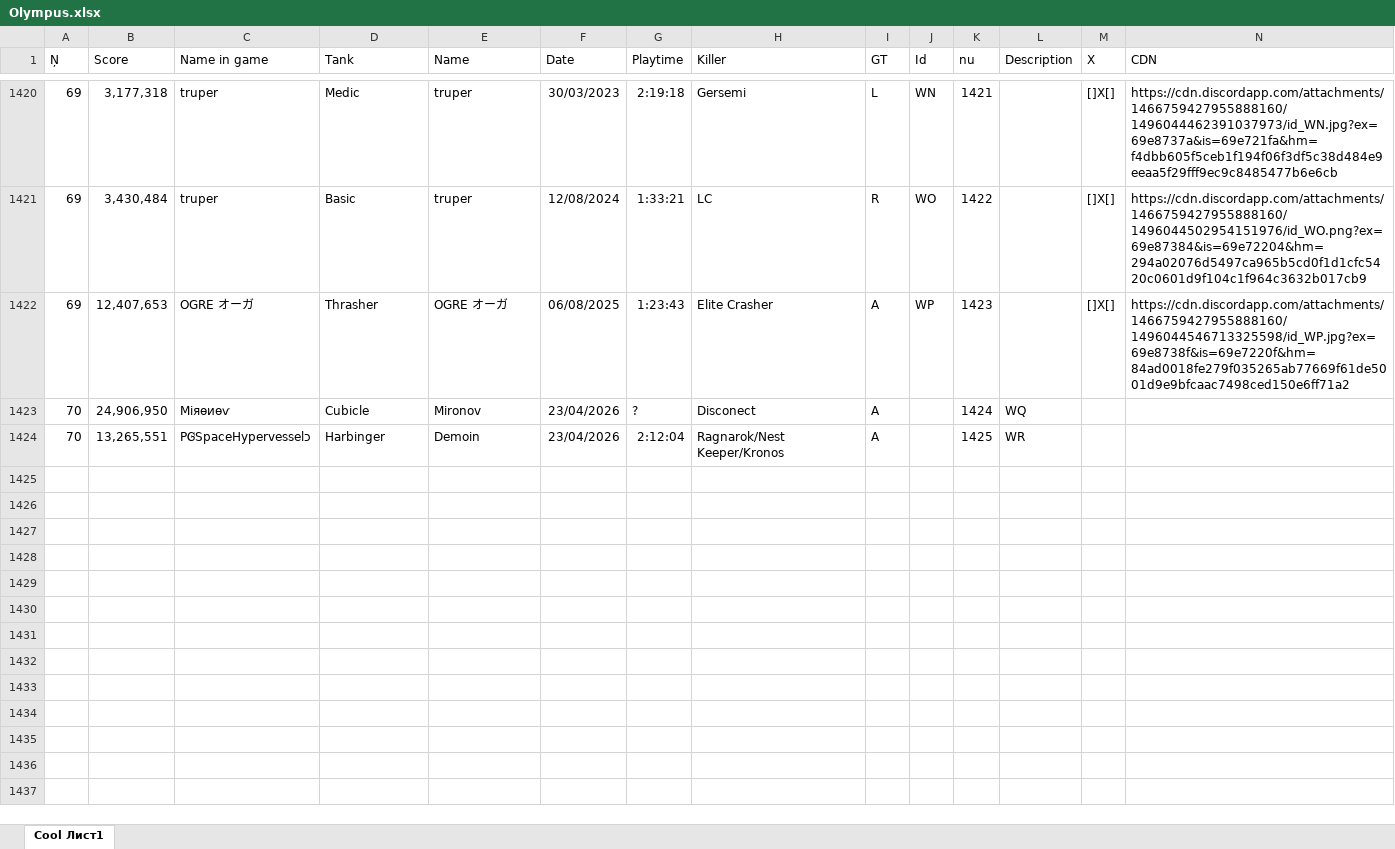
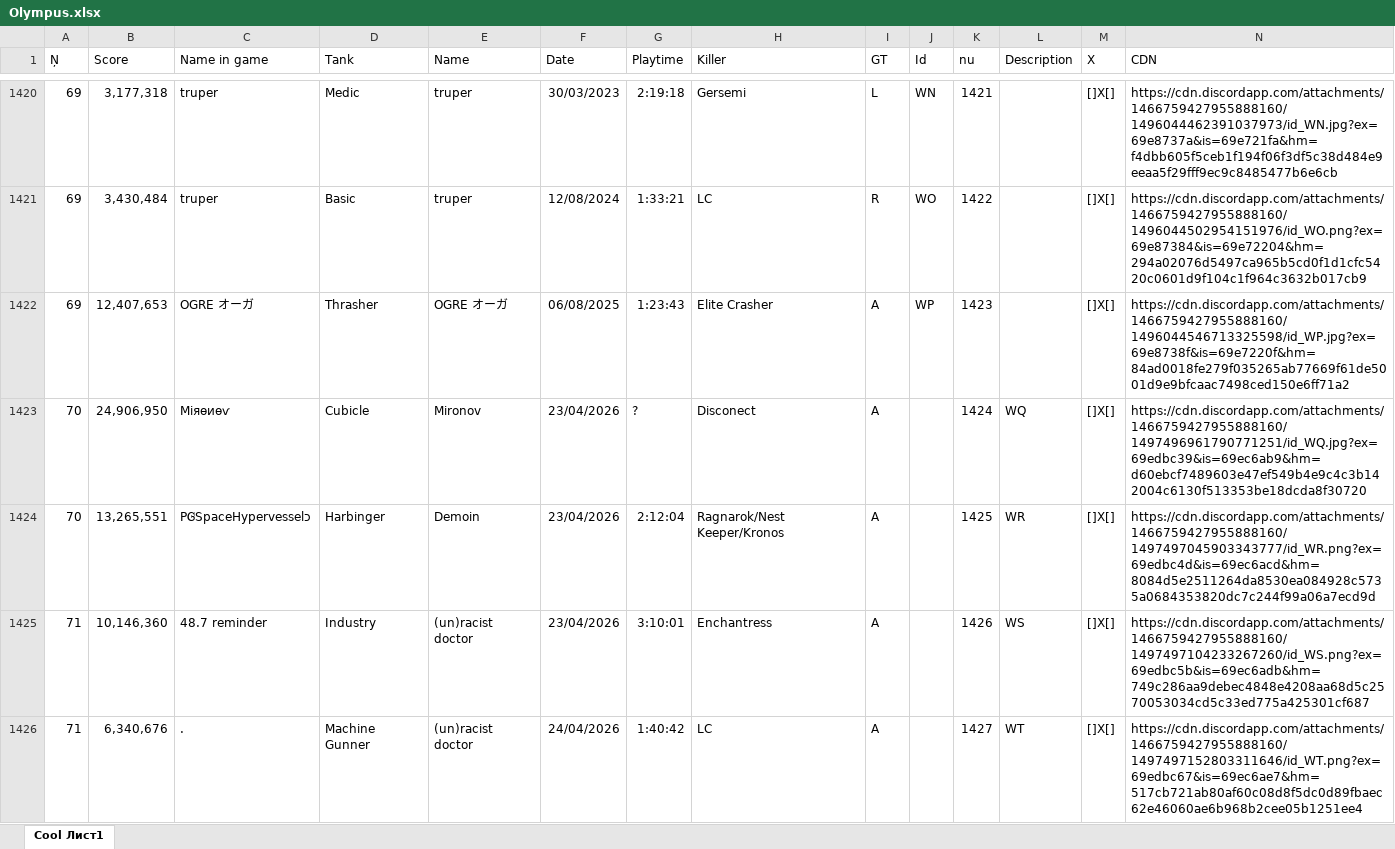
Before and after one commit to Tejmq/OlympusBot, an Excel workbook: data/Olympus.xlsx, sheet Cool Лист1, drawn as a sheet; only a part is shown, gaps mark what is left out; values as stored, in another font and other column widths than the file's, no borders; the diff names each change by its address in the sheet, - before the commit and + after, or states it on an @@ line.

Commit message:
Add files via upload

```diff
--- a/data/Olympus.xlsx (sheet Cool Лист1)
+++ b/data/Olympus.xlsx (sheet Cool Лист1)
-M1423:M1424 (X): (empty)
+M1423:M1424 (X): []X[]
-N1423 (CDN): (empty)
+N1423 (CDN): https://cdn.discordapp.com/attachments/1466759427955888160/1497496961790771251/id_WQ.jpg?ex=69edbc39&is=69ec6ab9&hm=d60ebcf7489603e47ef549b4e9c4c3b142004c6130f513353be18dcda8f30720
-N1424 (CDN): (empty)
+N1424 (CDN): https://cdn.discordapp.com/attachments/1466759427955888160/1497497045903343777/id_WR.png?ex=69edbc4d&is=69ec6acd&hm=8084d5e2511264da8530ea084928c5735a0684353820dc7c244f99a06a7ecd9d
+row 1425: 71 | 10,146,360 | 48.7 reminder | Industry | (un)racist doctor | 23/04/2026 | 3:10:01 | Enchantress | A |  | 1426 | WS | []X[] | https://cdn.discordapp.com/attachments/1466759427955888160/1497497104233267260/id_WS.png?ex=69edbc5b&is=69ec6adb&hm=749c286aa9debec4848e4208aa68d5c2570053034cd5c33ed775a425301cf687
+row 1426: 71 | 6,340,676 | . | Machine Gunner | (un)racist doctor | 24/04/2026 | 1:40:42 | LC | A |  | 1427 | WT | []X[] | https://cdn.discordapp.com/attachments/1466759427955888160/1497497152803311646/id_WT.png?ex=69edbc67&is=69ec6ae7&hm=517cb721ab80af60c08d8f5dc0d89fbaec62e46060ae6b968b2cee05b1251ee4
```
